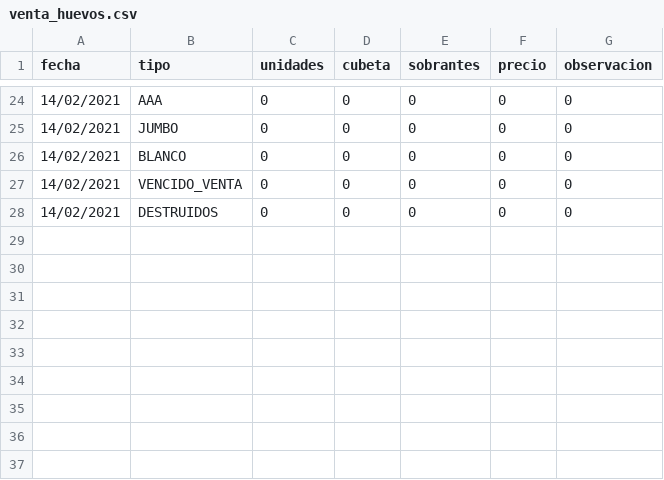
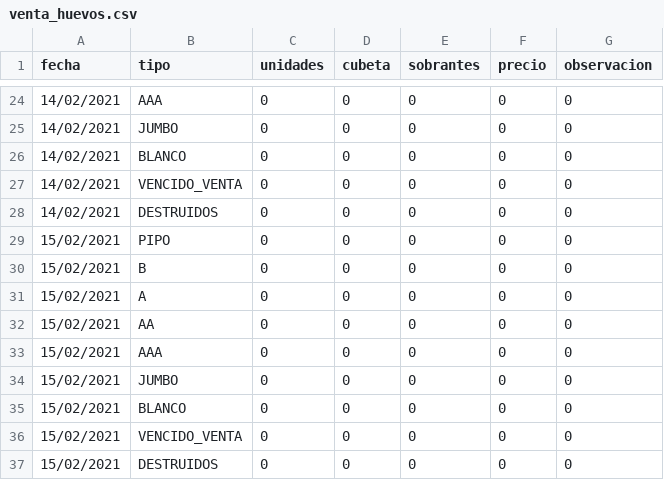
Before and after one commit to joaramirezra/Huevos-familia-lopez, a CSV file: files/venta_huevos.csv, drawn as a sheet; only a part is shown, gaps mark what is left out; the diff names each change by its address in the sheet, - before the commit and + after, or states it on an @@ line.

```diff
--- a/files/venta_huevos.csv
+++ b/files/venta_huevos.csv
+row 29: 15/02/2021 | PIPO | 0 | 0 | 0 | 0 | 0
+row 30: 15/02/2021 | B | 0 | 0 | 0 | 0 | 0
+row 31: 15/02/2021 | A | 0 | 0 | 0 | 0 | 0
+row 32: 15/02/2021 | AA | 0 | 0 | 0 | 0 | 0
+row 33: 15/02/2021 | AAA | 0 | 0 | 0 | 0 | 0
+row 34: 15/02/2021 | JUMBO | 0 | 0 | 0 | 0 | 0
+row 35: 15/02/2021 | BLANCO | 0 | 0 | 0 | 0 | 0
+row 36: 15/02/2021 | VENCIDO_VENTA | 0 | 0 | 0 | 0 | 0
+row 37: 15/02/2021 | DESTRUIDOS | 0 | 0 | 0 | 0 | 0
```
Also changed, not shown: files/ingreso_huevos.csv, 4 other files.
